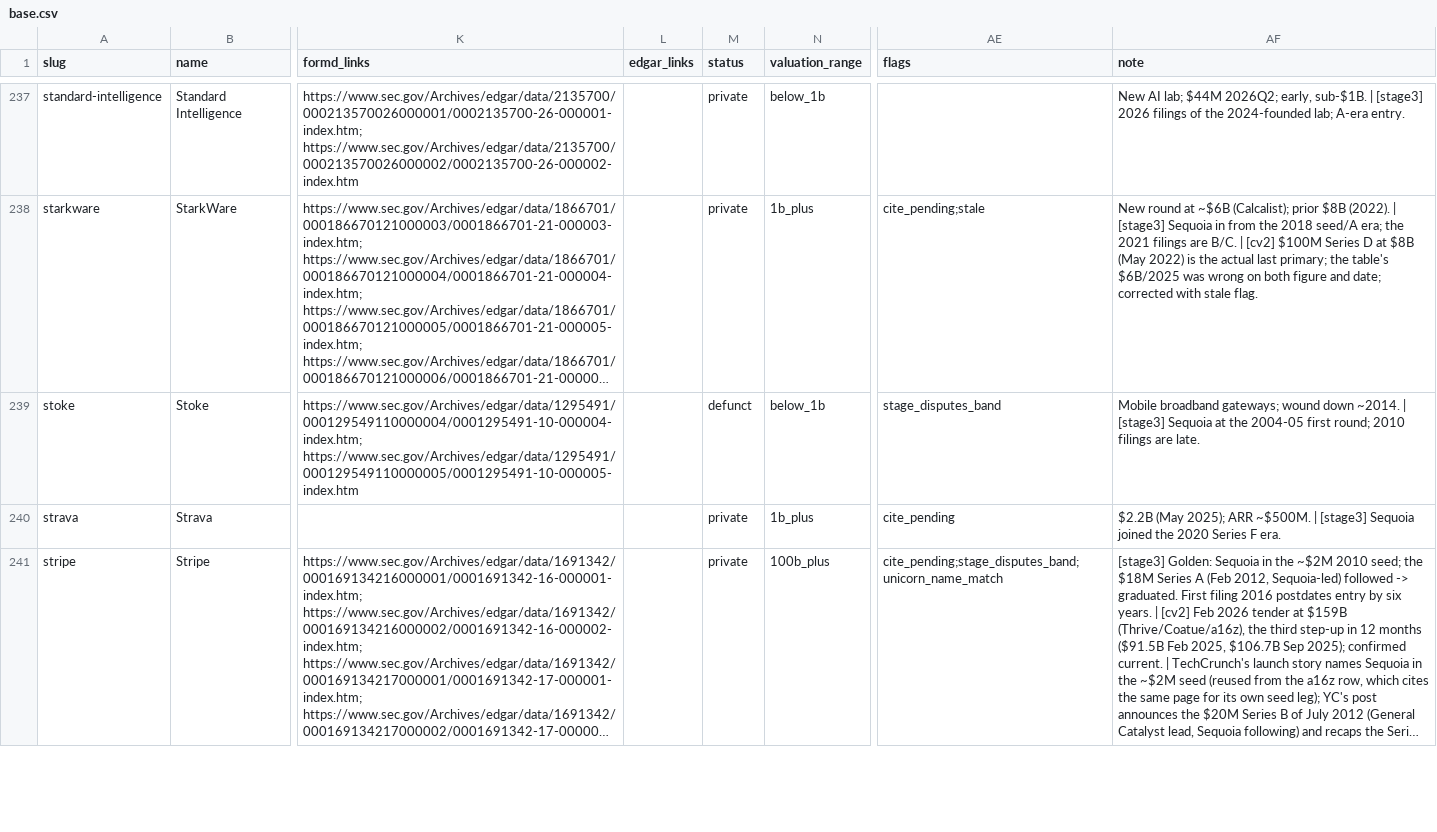
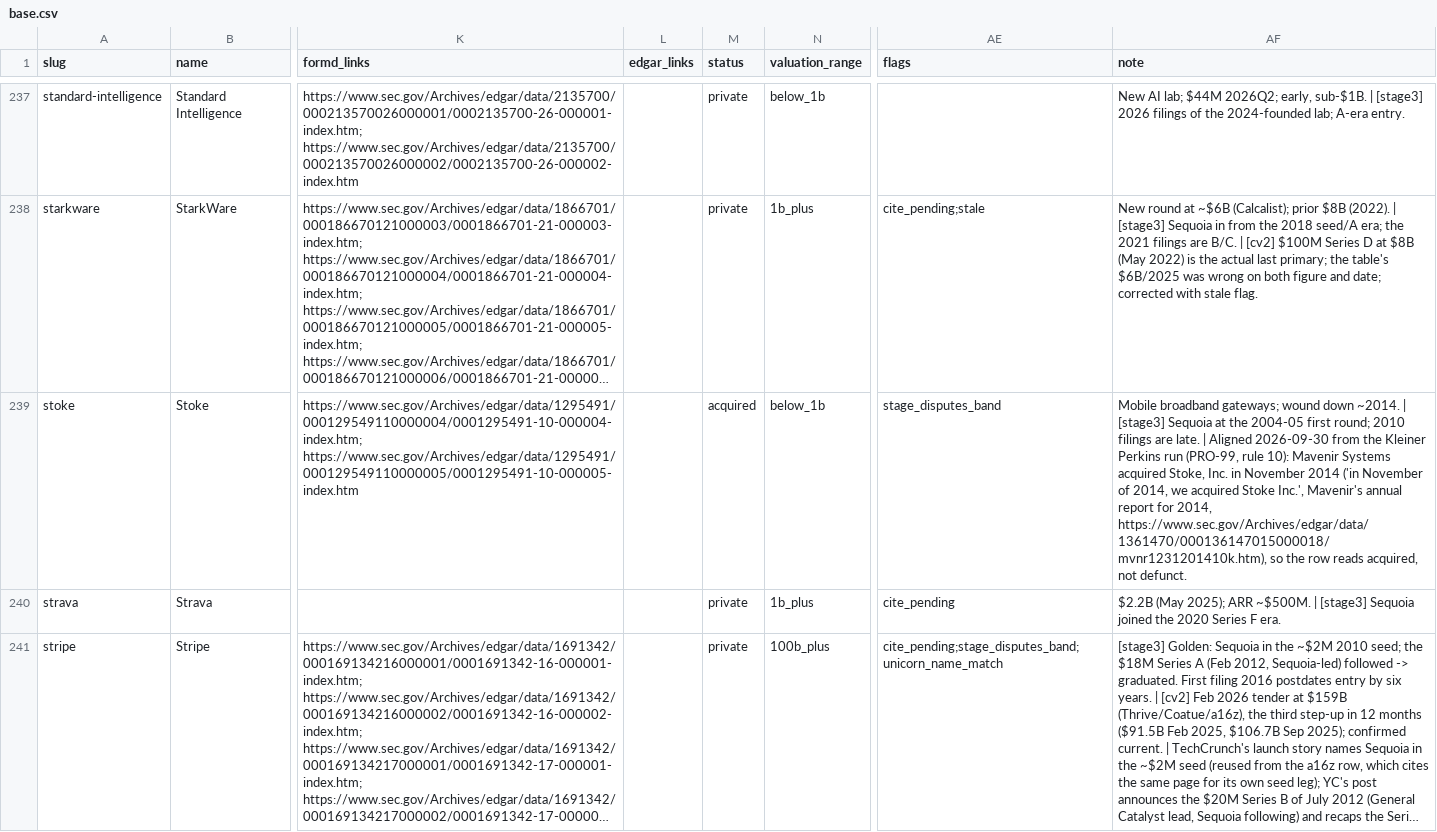
Before and after one commit to Erik-List/merit-capital, a CSV file: data/collection/investors/sequoia-capital/companies/base.csv, drawn as a sheet; only a part is shown, gaps mark what is left out; long unchanged cells end in …; the diff covers the shown part only; the diff names each change by its address in the sheet, - before the commit and + after, or states it on an @@ line.

```diff
--- a/data/collection/investors/sequoia-capital/companies/base.csv
+++ b/data/collection/investors/sequoia-capital/companies/base.csv
-M239 (status): defunct
+M239 (status): acquired
-AF239 (note): …are late.
+AF239 (note): …are late. | Aligned 2026-09-30 from the Kleiner Perkins run (PRO-99, rule 10): Mavenir Systems acquired Stoke, Inc. in November 2014 ('in November of 2014, we acquired Stoke Inc.', Mavenir's annual report for 2014, https://www.sec.gov/Archives/edgar/data/1361470/000136147015000018/mvnr1231201410k.htm), so the row reads acquired, not defunct.
```
Also changed, not shown: 22 edited cells elsewhere in this file, 2 other files.
